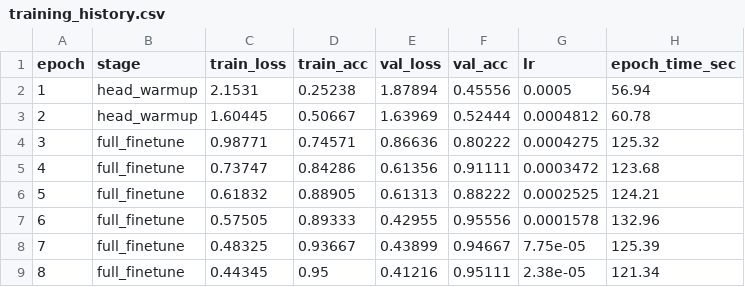
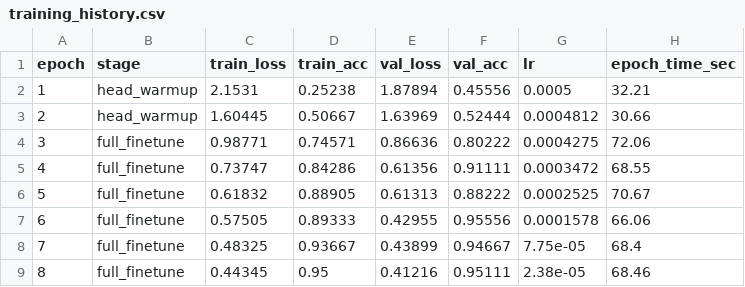
Before and after one commit to mayarmajed2/EuroSAT-Sentinel, a CSV file: outputs/metrics/training_history.csv, drawn as a sheet.

```diff
--- a/outputs/metrics/training_history.csv
+++ b/outputs/metrics/training_history.csv
@@ -1,9 +1,9 @@
 epoch,stage,train_loss,train_acc,val_loss,val_acc,lr,epoch_time_sec
-1,head_warmup,2.1531,0.25238,1.87894,0.45556,0.0005,56.94
-2,head_warmup,1.60445,0.50667,1.63969,0.52444,0.0004812,60.78
-3,full_finetune,0.98771,0.74571,0.86636,0.80222,0.0004275,125.32
-4,full_finetune,0.73747,0.84286,0.61356,0.91111,0.0003472,123.68
-5,full_finetune,0.61832,0.88905,0.61313,0.88222,0.0002525,124.21
-6,full_finetune,0.57505,0.89333,0.42955,0.95556,0.0001578,132.96
-7,full_finetune,0.48325,0.93667,0.43899,0.94667,7.75e-05,125.39
-8,full_finetune,0.44345,0.95,0.41216,0.95111,2.38e-05,121.34
+1,head_warmup,2.1531,0.25238,1.87894,0.45556,0.0005,32.21
+2,head_warmup,1.60445,0.50667,1.63969,0.52444,0.0004812,30.66
+3,full_finetune,0.98771,0.74571,0.86636,0.80222,0.0004275,72.06
+4,full_finetune,0.73747,0.84286,0.61356,0.91111,0.0003472,68.55
+5,full_finetune,0.61832,0.88905,0.61313,0.88222,0.0002525,70.67
+6,full_finetune,0.57505,0.89333,0.42955,0.95556,0.0001578,66.06
+7,full_finetune,0.48325,0.93667,0.43899,0.94667,7.75e-05,68.4
+8,full_finetune,0.44345,0.95,0.41216,0.95111,2.38e-05,68.46
```
Also changed, not shown: 25 other files.
